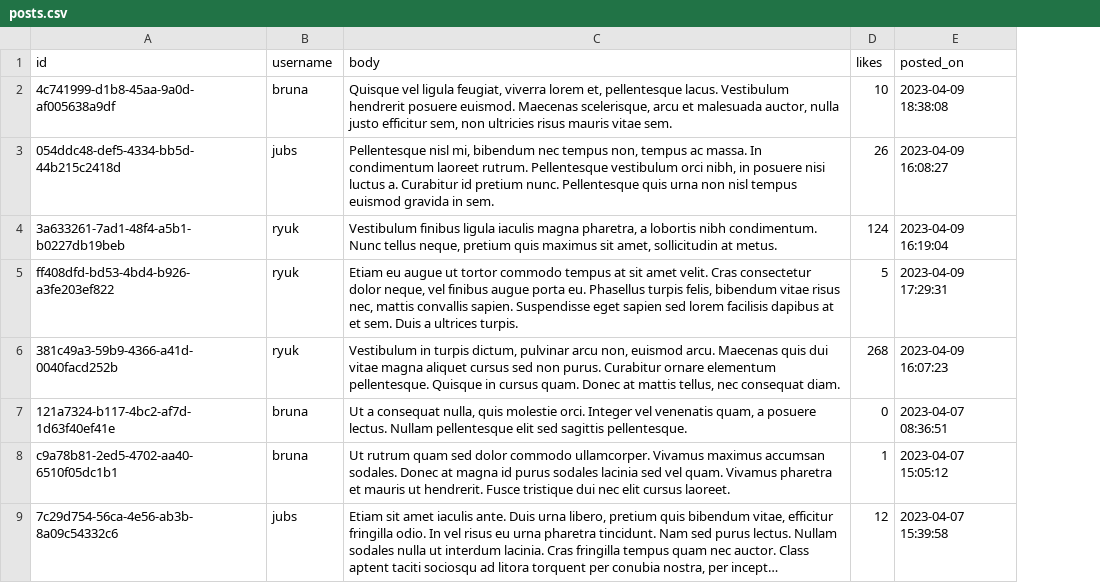
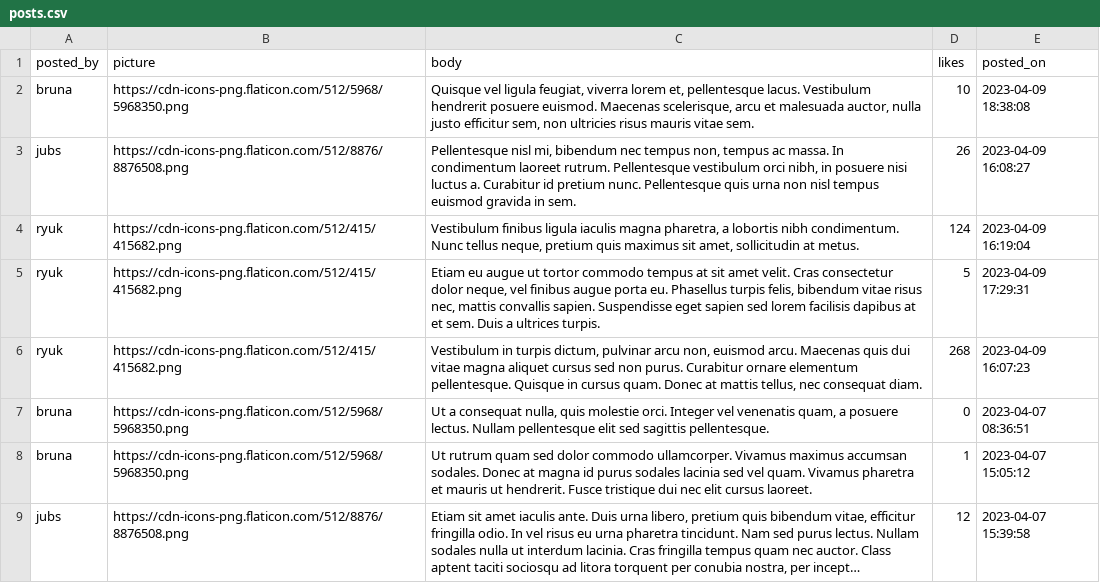
Before and after one commit to Bruna557/jubs-network-v2, a CSV file: post-service/scripts/data/posts.csv, drawn as a sheet; only a part is shown; long unchanged cells end in …; removed rows and columns are numbered as before the commit, all else as after; the diff names each change by its address in the sheet, - before the commit and + after, or states it on an @@ line.

```diff
--- a/post-service/scripts/data/posts.csv
+++ b/post-service/scripts/data/posts.csv
-column A (id), rows 2-9: 4c741999-d1b8-45aa-9a0d-af005638a9df | 054ddc48-def5-4334-bb5d-44b215c2418d | 3a633261-7ad1-48f4-a5b1-b0227db19beb | ff408dfd-bd53-4bd4-b926-a3fe203ef822 | 381c49a3-59b9-4366-a41d-0040facd252b | 121a7324-b117-4bc2-af7d-1d63f40ef41e | c9a78b81-2ed5-4702-aa40-6510f05dc1b1 | 7c29d754-56ca-4e56-ab3b-8a09c54332c6
+column B (picture), rows 2-9: https://cdn-icons-png.flaticon.com/512/5968/5968350.png | https://cdn-icons-png.flaticon.com/512/8876/8876508.png | https://cdn-icons-png.flaticon.com/512/415/415682.png | https://cdn-icons-png.flaticon.com/512/415/415682.png | https://cdn-icons-png.flaticon.com/512/415/415682.png | https://cdn-icons-png.flaticon.com/512/5968/5968350.png | https://cdn-icons-png.flaticon.com/512/5968/5968350.png | https://cdn-icons-png.flaticon.com/512/8876/8876508.png
-A1: username
+A1: posted_by
```
Also changed, not shown: 13 other files.
